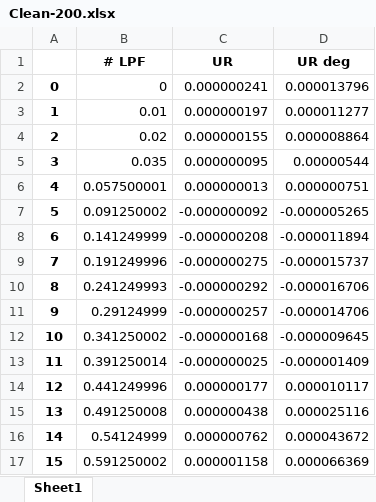
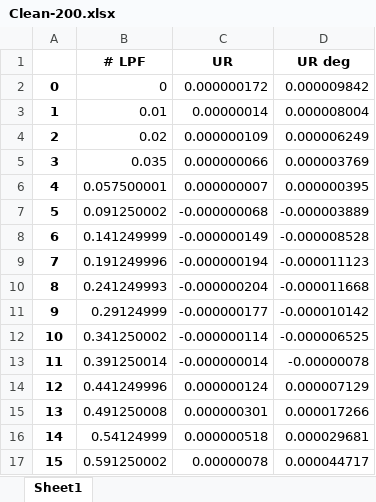
Before and after one commit to tomfenemore/PfRD, an Excel workbook: Clean-200.xlsx, sheet Sheet1, drawn as a sheet; only a part is shown; values as stored, in another font and other column widths than the file's, no borders; the diff covers the shown part only; the diff names each change by its address in the sheet, - before the commit and + after, or states it on an @@ line.

```diff
--- a/Clean-200.xlsx (sheet Sheet1)
+++ b/Clean-200.xlsx (sheet Sheet1)
-C2 (UR): 0.000000241
+C2 (UR): 0.000000172
-D2 (UR deg): 0.000013796
+D2 (UR deg): 0.000009842
-C3 (UR): 0.000000197
+C3 (UR): 0.00000014
-D3 (UR deg): 0.000011277
+D3 (UR deg): 0.000008004
-C4 (UR): 0.000000155
+C4 (UR): 0.000000109
-D4 (UR deg): 0.000008864
+D4 (UR deg): 0.000006249
-C5 (UR): 0.000000095
+C5 (UR): 0.000000066
-D5 (UR deg): 0.00000544
+D5 (UR deg): 0.000003769
-C6 (UR): 0.000000013
+C6 (UR): 0.000000007
-D6 (UR deg): 0.000000751
+D6 (UR deg): 0.000000395
-C7 (UR): -0.000000092
+C7 (UR): -0.000000068
-D7 (UR deg): -0.000005265
+D7 (UR deg): -0.000003889
-C8 (UR): -0.000000208
+C8 (UR): -0.000000149
-D8 (UR deg): -0.000011894
+D8 (UR deg): -0.000008528
-C9 (UR): -0.000000275
+C9 (UR): -0.000000194
-D9 (UR deg): -0.000015737
+D9 (UR deg): -0.000011123
-C10 (UR): -0.000000292
+C10 (UR): -0.000000204
-D10 (UR deg): -0.000016706
+D10 (UR deg): -0.000011668
-C11 (UR): -0.000000257
+C11 (UR): -0.000000177
-D11 (UR deg): -0.000014706
+D11 (UR deg): -0.000010142
-C12 (UR): -0.000000168
+C12 (UR): -0.000000114
-D12 (UR deg): -0.000009645
+D12 (UR deg): -0.000006525
-C13 (UR): -0.000000025
+C13 (UR): -0.000000014
-D13 (UR deg): -0.000001409
+D13 (UR deg): -0.00000078
-C14 (UR): 0.000000177
+C14 (UR): 0.000000124
-D14 (UR deg): 0.000010117
+D14 (UR deg): 0.000007129
-C15 (UR): 0.000000438
+C15 (UR): 0.000000301
-D15 (UR deg): 0.000025116
+D15 (UR deg): 0.000017266
-C16 (UR): 0.000000762
+C16 (UR): 0.000000518
-D16 (UR deg): 0.000043672
+D16 (UR deg): 0.000029681
-C17 (UR): 0.000001158
+C17 (UR): 0.00000078
-D17 (UR deg): 0.000066369
+D17 (UR deg): 0.000044717
```
Also changed, not shown: 11 added rows and 8 edited cells elsewhere in this sheet, Clean-100.xlsx, Clean-500.xlsx, 21 other files.
